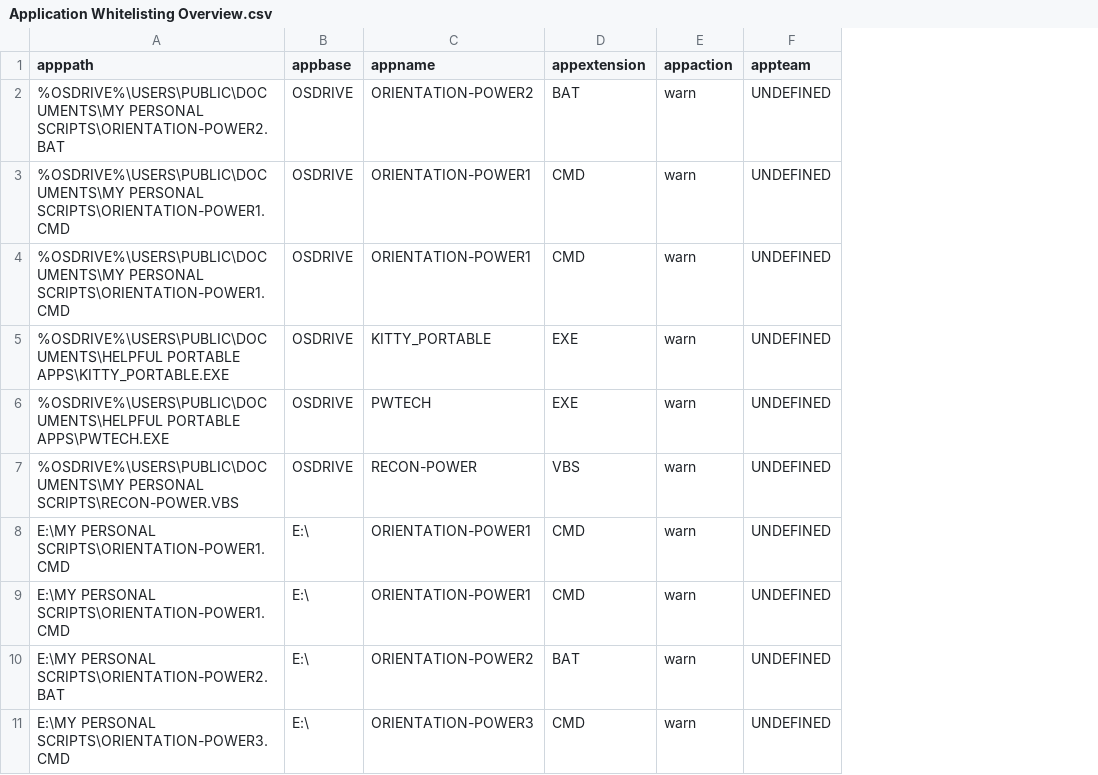
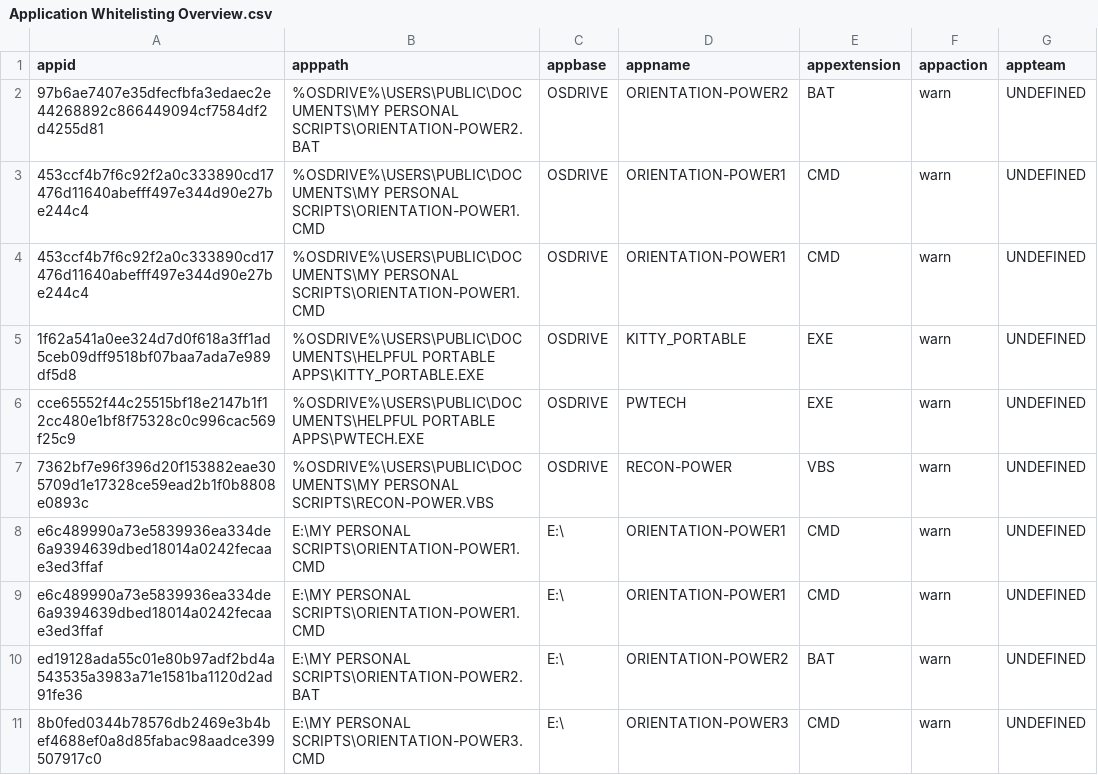
Before and after one commit to fvjb/Windows-Monitoring, a CSV file: working documents/Application Whitelisting Overview.csv, drawn as a sheet; only a part is shown; the diff names each change by its address in the sheet, - before the commit and + after, or states it on an @@ line.

```diff
--- a/working documents/Application Whitelisting Overview.csv
+++ b/working documents/Application Whitelisting Overview.csv
+column A (appid), rows 2-11: 97b6ae7407e35dfecfbfa3edaec2e44268892c866449094cf7584df2d4255d81 | 453ccf4b7f6c92f2a0c333890cd17476d11640abefff497e344d90e27be244c4 | 453ccf4b7f6c92f2a0c333890cd17476d11640abefff497e344d90e27be244c4 | 1f62a541a0ee324d7d0f618a3ff1ad5ceb09dff9518bf07baa7ada7e989df5d8 | cce65552f44c25515bf18e2147b1f12cc480e1bf8f75328c0c996cac569f25c9 | 7362bf7e96f396d20f153882eae305709d1e17328ce59ead2b1f0b8808e0893c | e6c489990a73e5839936ea334de6a9394639dbed18014a0242fecaae3ed3ffaf | e6c489990a73e5839936ea334de6a9394639dbed18014a0242fecaae3ed3ffaf | ed19128ada55c01e80b97adf2bd4a543535a3983a71e1581ba1120d2ad91fe36 | 8b0fed0344b78576db2469e3b4bef4688ef0a8d85fabac98aadce399507917c0
```
Also changed, not shown: 4 other files.
